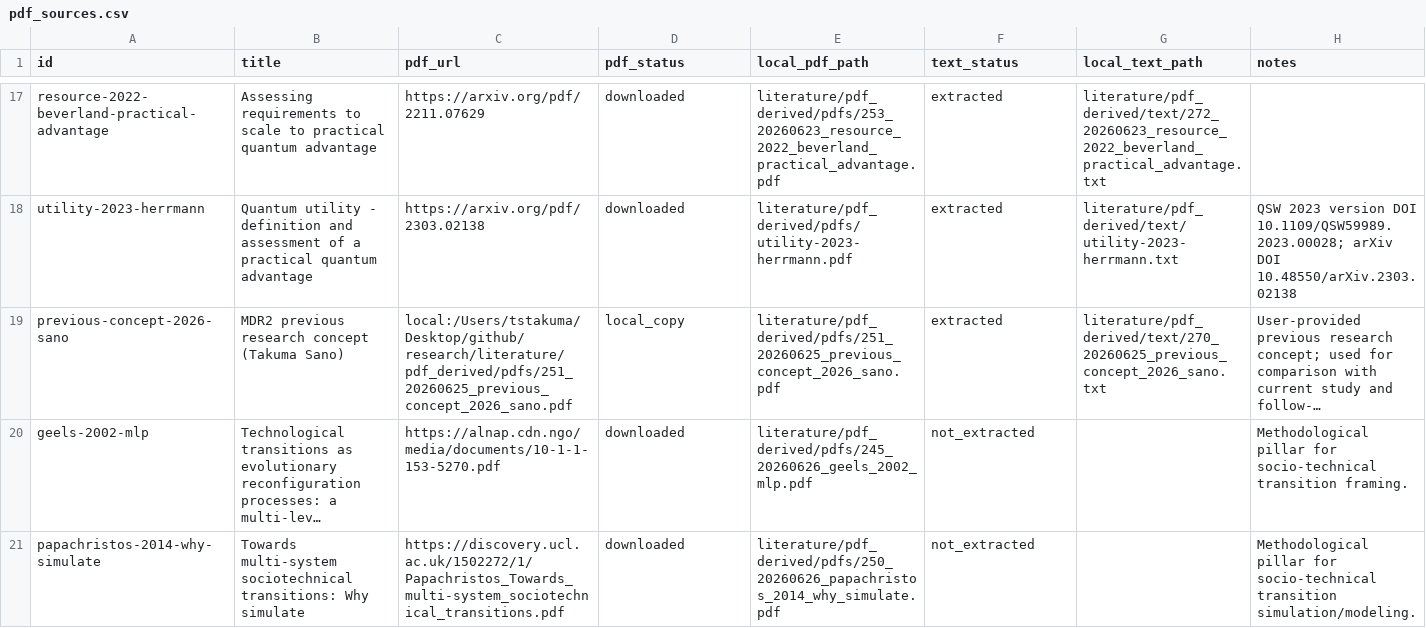
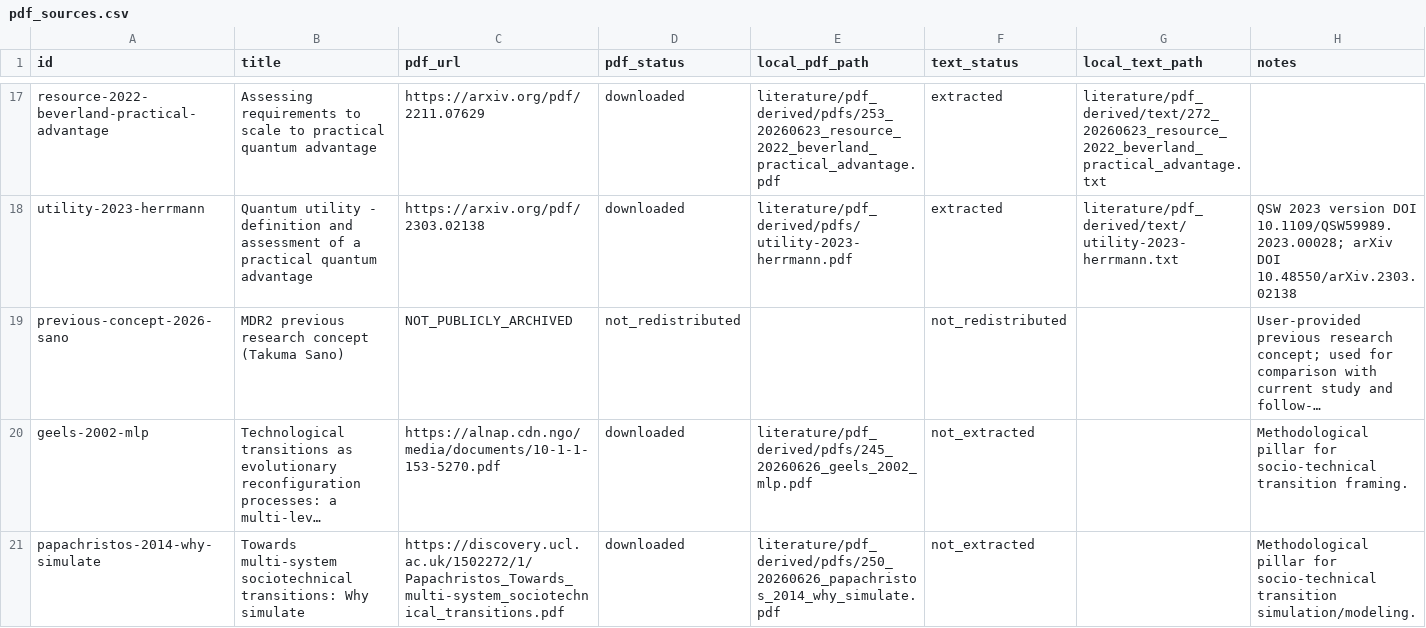
Before and after one commit to tkm-sano/kmd-analysis, a CSV file: 02_literature/references/pdf_sources.csv, drawn as a sheet; only a part is shown, gaps mark what is left out; long unchanged cells end in …; the diff names each change by its address in the sheet, - before the commit and + after, or states it on an @@ line.

Commit message:
Sanitize public paths before merge

```diff
--- a/02_literature/references/pdf_sources.csv
+++ b/02_literature/references/pdf_sources.csv
-C19 (pdf_url): local:/Users/tstakuma/Desktop/github/research/literature/pdf_derived/pdfs/251_20260625_previous_concept_2026_sano.pdf
+C19 (pdf_url): NOT_PUBLICLY_ARCHIVED
-D19 (pdf_status): local_copy
+D19 (pdf_status): not_redistributed
-E19 (local_pdf_path): literature/pdf_derived/pdfs/251_20260625_previous_concept_2026_sano.pdf
+E19 (local_pdf_path): (empty)
-F19 (text_status): extracted
+F19 (text_status): not_redistributed
-G19 (local_text_path): literature/pdf_derived/text/270_20260625_previous_concept_2026_sano.txt
+G19 (local_text_path): (empty)
```
Also changed, not shown: 3 other files.
